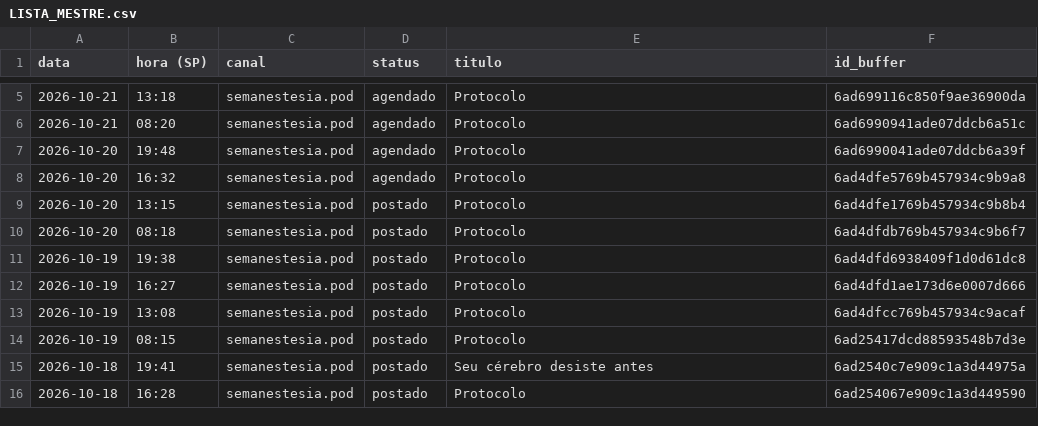
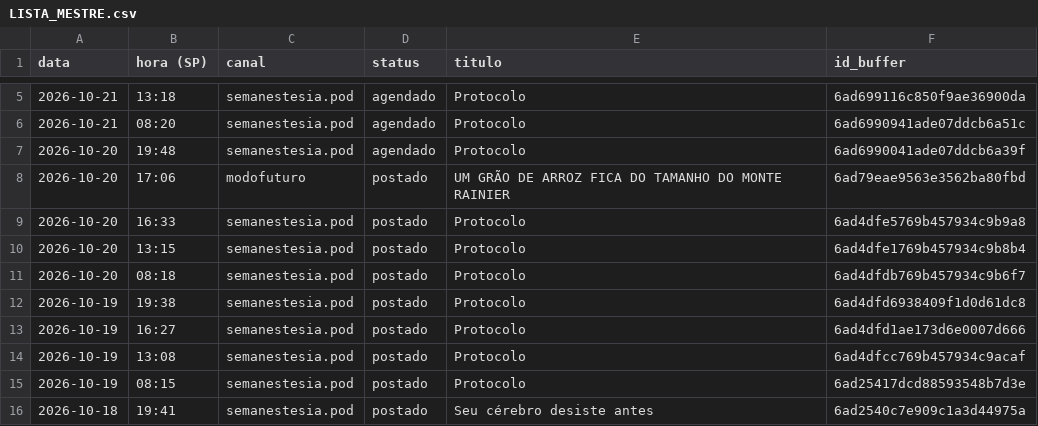
Before and after one commit to poisonb9/Modo-Futuro, a CSV file: estado/LISTA_MESTRE.csv, drawn as a sheet; only a part is shown, gaps mark what is left out; the shorter side is filled out with more unchanged rows.

```diff
--- a/estado/LISTA_MESTRE.csv
+++ b/estado/LISTA_MESTRE.csv
@@ -7,3 +7,4 @@
 2026-10-20;19:48;semanestesia.pod;agendado;Protocolo;6ad6990041ade07ddcb6a39f
-2026-10-20;16:32;semanestesia.pod;agendado;Protocolo;6ad4dfe5769b457934c9b9a8
+2026-10-20;17:06;modofuturo;postado;UM GRÃO DE ARROZ FICA DO TAMANHO DO MONTE RAINIER;6ad79eae9563e3562ba80fbd
+2026-10-20;16:33;semanestesia.pod;postado;Protocolo;6ad4dfe5769b457934c9b9a8
 2026-10-20;13:15;semanestesia.pod;postado;Protocolo;6ad4dfe1769b457934c9b8b4
```
Also changed, not shown: 5 other files.
